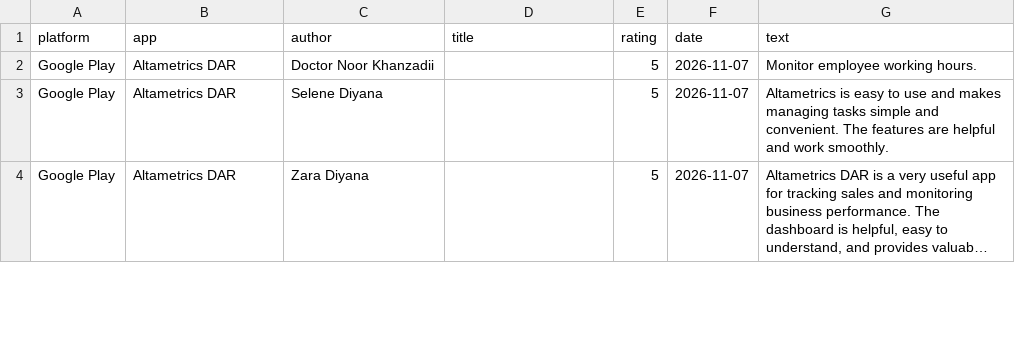
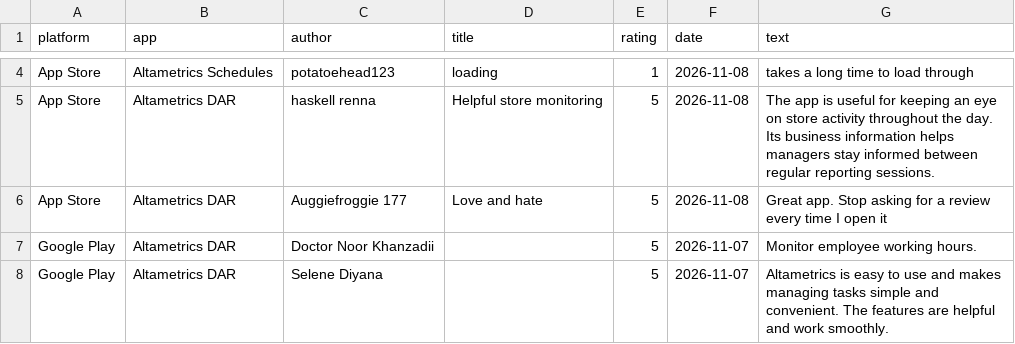
Before and after one commit to gauravbeniwal9098/review-dashboard, a CSV file: all_reviews.csv, drawn as a sheet; only a part is shown, gaps mark what is left out; the shorter side is filled out with more unchanged rows; long unchanged cells end in …; the diff covers the shown part only; the diff names each change by its address in the sheet, - before the commit and + after, or states it on an @@ line.

```diff
--- a/all_reviews.csv
+++ b/all_reviews.csv
+row 4: App Store | Altametrics Schedules | potatoehead123 | loading | 1 | 2026-11-08 | takes a long time to load through
+row 5: App Store | Altametrics DAR | haskell renna | Helpful store monitoring | 5 | 2026-11-08 | The app is useful for keeping an eye on store activity throughout the day. Its business information helps managers stay informed between regular reporting sessions.
+row 6: App Store | Altametrics DAR | Auggiefroggie 177 | Love and hate | 5 | 2026-11-08 | Great app. Stop asking for a review every time I open it
```
Also changed, not shown: 8 added rows and 4 edited cells elsewhere in this file, 2 other files.
